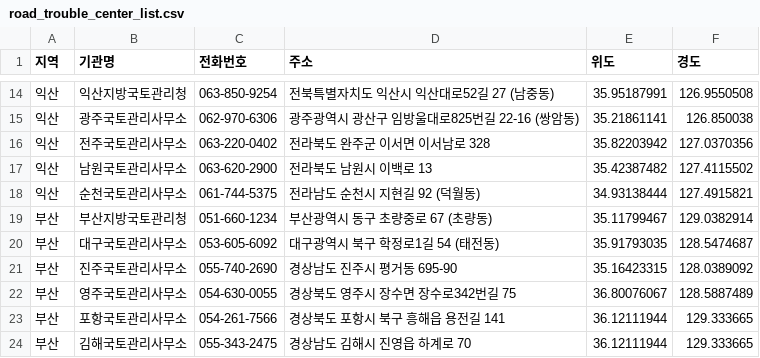
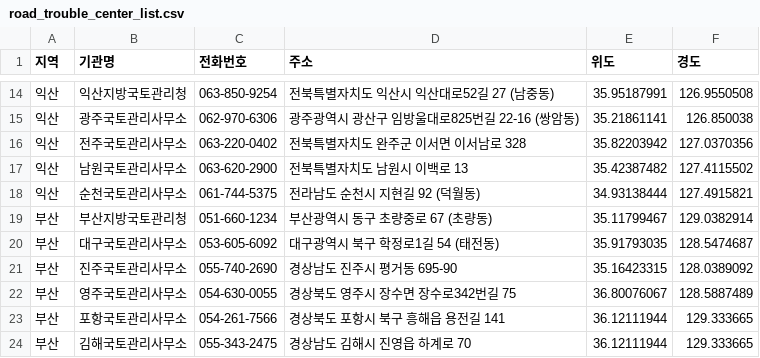
Before and after one commit to SESAC-TEAM-SLOPED/sloped-be, a CSV file: src/main/resources/road_trouble_center_list.csv, drawn as a sheet; only a part is shown, gaps mark what is left out; the diff names each change by its address in the sheet, - before the commit and + after, or states it on an @@ line.

```diff
--- a/src/main/resources/road_trouble_center_list.csv
+++ b/src/main/resources/road_trouble_center_list.csv
-D16 (주소): 전라북도 완주군 이서면 이서남로 328
+D16 (주소): 전북특별자치도 완주군 이서면 이서남로 328
-D17 (주소): 전라북도 남원시 이백로 13
+D17 (주소): 전북특별자치도 남원시 이백로 13
```
Also changed, not shown: src/main/resources/korea_citylist.csv, 8 other files.
